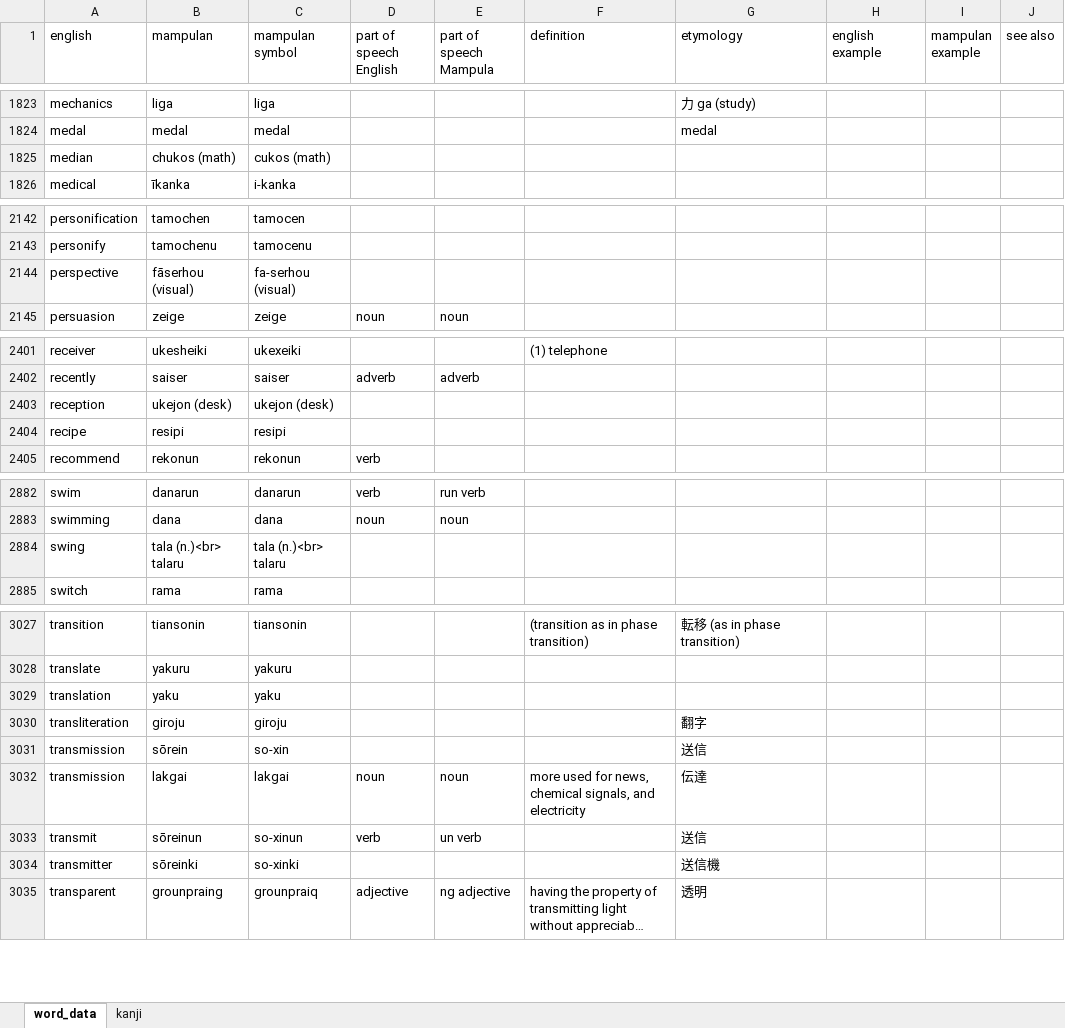
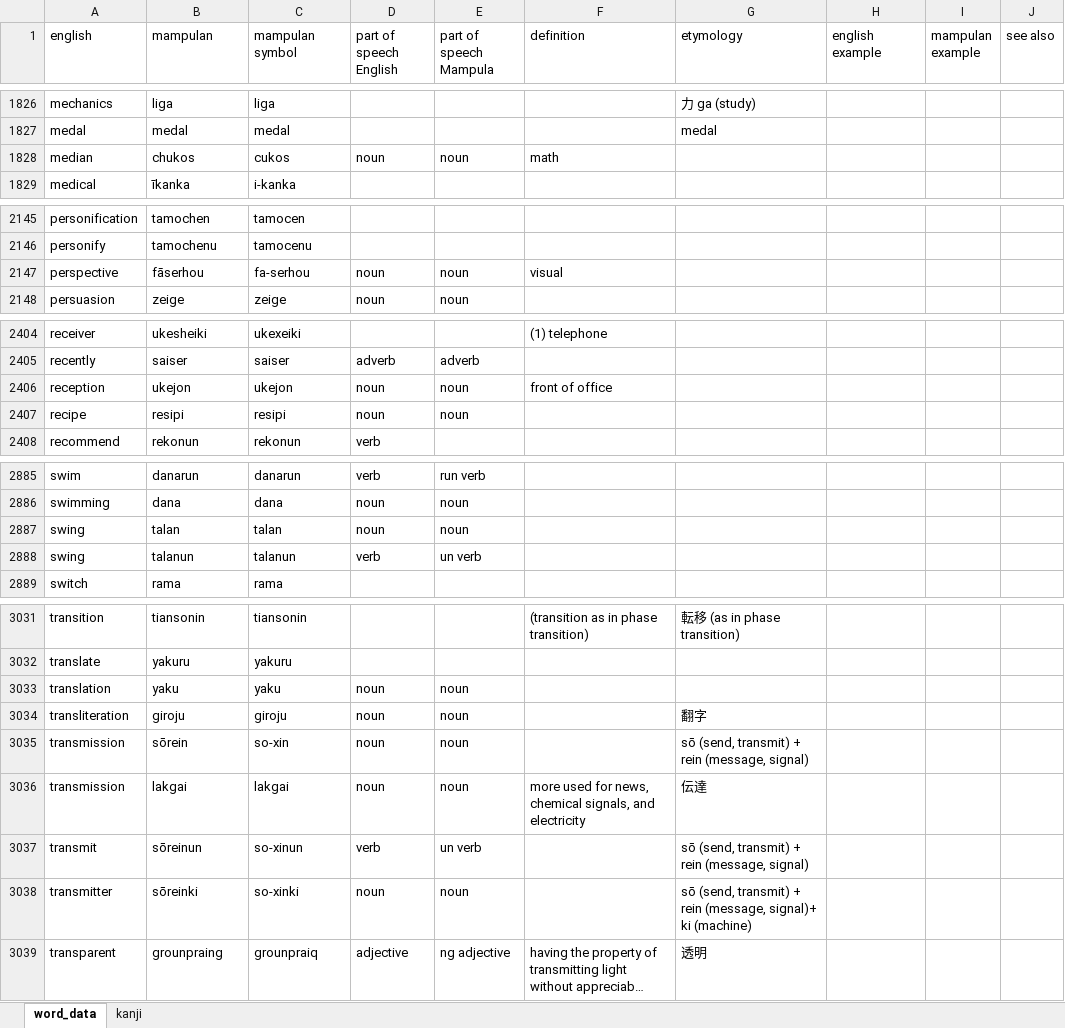
Before and after one commit to AlexAndPedro/alexandpedro.github.io, an Excel workbook: data/word_data.xlsx, sheet word_data, drawn as a sheet; only a part is shown, gaps mark what is left out; long unchanged cells end in …; values as stored, in another font and other column widths than the file's, no borders; conditional formats not drawn; removed rows and columns are numbered as before the commit, all else as after; the diff covers the shown part only; the diff names each change by its address in the sheet, - before the commit and + after, or states it on an @@ line.

Commit message:
Word update

```diff
--- a/data/word_data.xlsx (sheet word_data)
+++ b/data/word_data.xlsx (sheet word_data)
-row 1825: median | chukos (math) | cukos (math)
+row 1828: median | chukos | cukos | noun | noun | math
-row 2144: perspective | fāserhou (visual) | fa-serhou (visual)
+row 2147: perspective | fāserhou | fa-serhou | noun | noun | visual
-row 2403: reception | ukejon (desk) | ukejon (desk)
+row 2406: reception | ukejon | ukejon | noun | noun | front of office
-D2407 (part of speech English): (empty)
+D2407 (part of speech English): noun
-E2407 (part of speech Mampula): (empty)
+E2407 (part of speech Mampula): noun
-row 2884: swing | tala (n.)<br> talaru | tala (n.)<br> talaru
+row 2887: swing | talan | talan | noun | noun
+row 2888: swing | talanun | talanun | verb | un verb
-D3033:D3035 (part of speech English): (empty)
+D3033:D3035 (part of speech English): noun
-E3033:E3035 (part of speech Mampula): (empty)
+E3033:E3035 (part of speech Mampula): noun
-G3035 (etymology): 送信
+G3035 (etymology): sō (send, transmit) + rein (message, signal)
-G3037 (etymology): 送信
+G3037 (etymology): sō (send, transmit) + rein (message, signal)
-D3038 (part of speech English): (empty)
+D3038 (part of speech English): noun
-E3038 (part of speech Mampula): (empty)
+E3038 (part of speech Mampula): noun
-G3038 (etymology): 送信機
+G3038 (etymology): sō (send, transmit) + rein (message, signal)+ ki (machine)
```
Also changed, not shown: 20 added rows, 11 removed rows and 85 edited cells elsewhere in this sheet, 3 other files.
